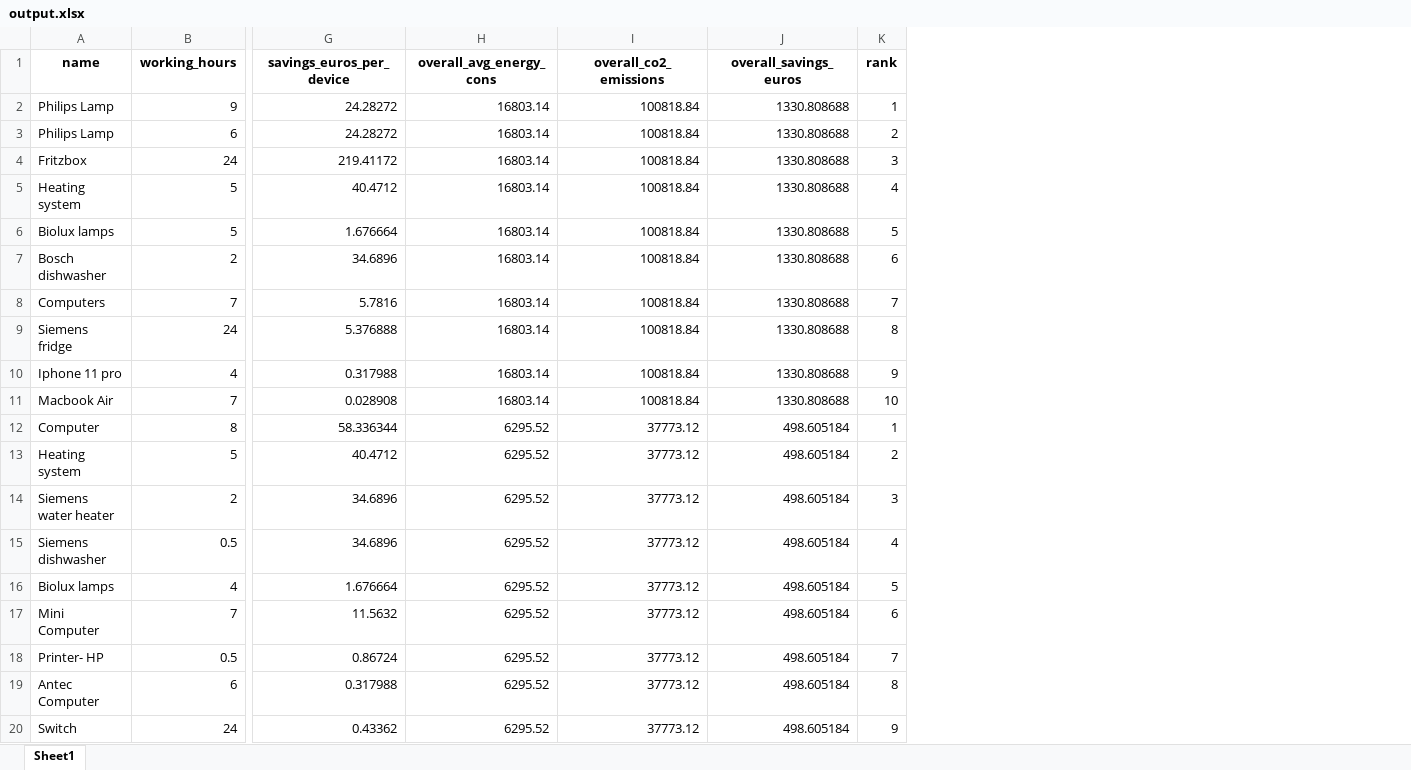
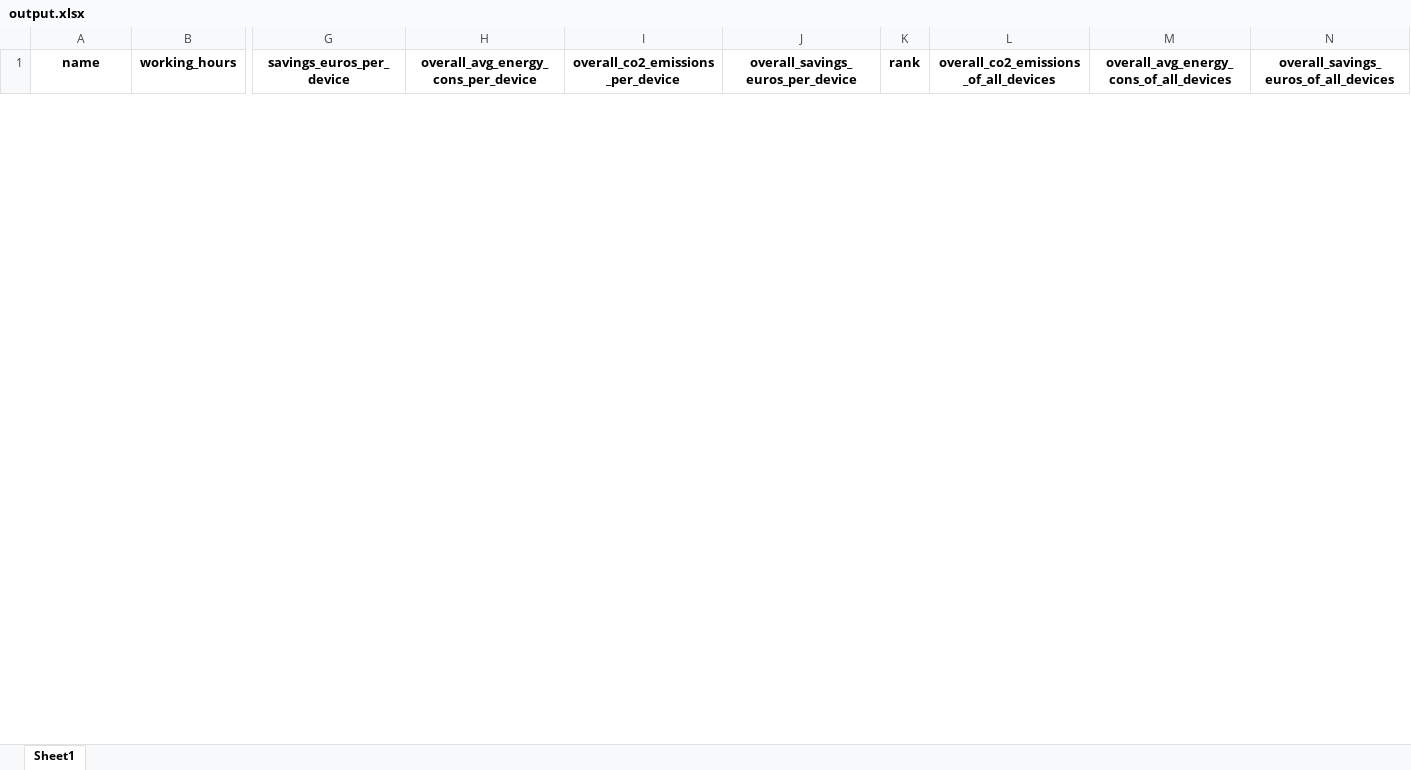
Before and after one commit to Purify-dps/products_api, an Excel workbook: output.xlsx, sheet Sheet1, drawn as a sheet; only a part is shown, gaps mark what is left out; values as stored, in another font and other column widths than the file's, no borders; removed rows and columns are numbered as before the commit, all else as after; rows hold the shown columns only; the diff covers the shown part only; the diff names each change by its address in the sheet, - before the commit and + after, or states it on an @@ line.

```diff
--- a/output.xlsx (sheet Sheet1)
+++ b/output.xlsx (sheet Sheet1)
-column H (overall_avg_energy_cons), empty
-column I (overall_co2_emissions), empty
-column J (overall_savings_euros), empty
+column H, row 1: overall_avg_energy_cons_per_device
+column I (overall_co2_emissions_per_device), empty
+column J (overall_savings_euros_per_device), empty
+column L, row 1: overall_co2_emissions_of_all_devices
+column M, row 1: overall_avg_energy_cons_of_all_devices
+column N, row 1: overall_savings_euros_of_all_devices
-row 2: Philips Lamp | 9 | 24.28272 | 16803.14 | 100818.84 | 1330.808688 | 1
-row 3: Philips Lamp | 6 | 24.28272 | 16803.14 | 100818.84 | 1330.808688 | 2
-row 4: Fritzbox | 24 | 219.41172 | 16803.14 | 100818.84 | 1330.808688 | 3
-row 5: Heating system | 5 | 40.4712 | 16803.14 | 100818.84 | 1330.808688 | 4
-row 6: Biolux lamps | 5 | 1.676664 | 16803.14 | 100818.84 | 1330.808688 | 5
-row 7: Bosch dishwasher | 2 | 34.6896 | 16803.14 | 100818.84 | 1330.808688 | 6
-row 8: Computers | 7 | 5.7816 | 16803.14 | 100818.84 | 1330.808688 | 7
-row 9: Siemens fridge | 24 | 5.376888 | 16803.14 | 100818.84 | 1330.808688 | 8
-row 10: Iphone 11 pro | 4 | 0.317988 | 16803.14 | 100818.84 | 1330.808688 | 9
-row 11: Macbook Air | 7 | 0.028908 | 16803.14 | 100818.84 | 1330.808688 | 10
-row 12: Computer | 8 | 58.336344 | 6295.52 | 37773.12 | 498.605184 | 1
-row 13: Heating system | 5 | 40.4712 | 6295.52 | 37773.12 | 498.605184 | 2
-row 14: Siemens water heater | 2 | 34.6896 | 6295.52 | 37773.12 | 498.605184 | 3
-row 15: Siemens dishwasher | 0.5 | 34.6896 | 6295.52 | 37773.12 | 498.605184 | 4
-row 16: Biolux lamps | 4 | 1.676664 | 6295.52 | 37773.12 | 498.605184 | 5
-row 17: Mini Computer | 7 | 11.5632 | 6295.52 | 37773.12 | 498.605184 | 6
-row 18: Printer- HP | 0.5 | 0.86724 | 6295.52 | 37773.12 | 498.605184 | 7
-row 19: Antec Computer | 6 | 0.317988 | 6295.52 | 37773.12 | 498.605184 | 8
-row 20: Switch | 24 | 0.43362 | 6295.52 | 37773.12 | 498.605184 | 9
```
Also changed, not shown: 2 added rows and 68 removed rows elsewhere in this sheet, 1 other file.
